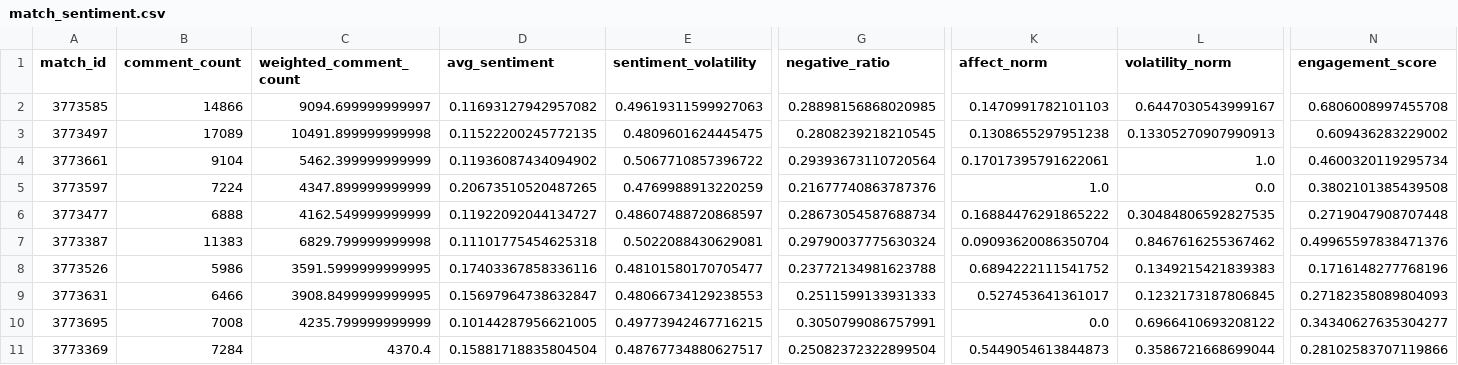
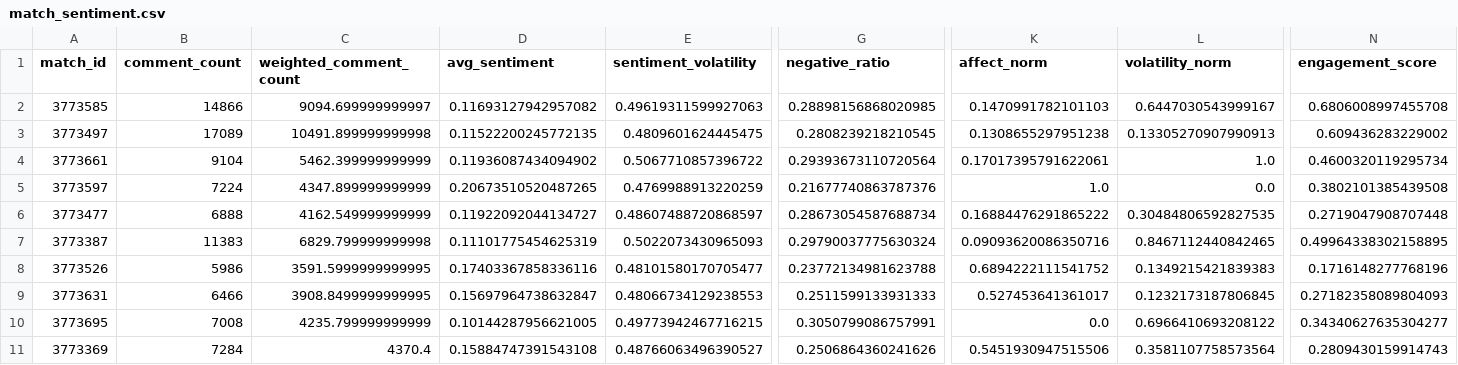
Before and after one commit to Prashant-upadhyay-Projects/FanSphere-AI, a CSV file: dashboard/app/sources/fansphere/match_sentiment.csv, drawn as a sheet; only a part is shown, gaps mark what is left out; the diff names each change by its address in the sheet, - before the commit and + after, or states it on an @@ line.

```diff
--- a/dashboard/app/sources/fansphere/match_sentiment.csv
+++ b/dashboard/app/sources/fansphere/match_sentiment.csv
-D7 (avg_sentiment): 0.11101775454625318
+D7 (avg_sentiment): 0.11101775454625319
-E7 (sentiment_volatility): 0.5022088430629081
+E7 (sentiment_volatility): 0.5022073430965093
-K7 (affect_norm): 0.09093620086350704
+K7 (affect_norm): 0.09093620086350716
-L7 (volatility_norm): 0.8467616255367462
+L7 (volatility_norm): 0.8467112440842465
-N7 (engagement_score): 0.49965597838471376
+N7 (engagement_score): 0.49964338302158895
-D11 (avg_sentiment): 0.15881718835804504
+D11 (avg_sentiment): 0.15884747391543108
-E11 (sentiment_volatility): 0.48767734880627517
+E11 (sentiment_volatility): 0.48766063496390527
-G11 (negative_ratio): 0.25082372322899504
+G11 (negative_ratio): 0.2506864360241626
-K11 (affect_norm): 0.5449054613844873
+K11 (affect_norm): 0.5451930947515506
-L11 (volatility_norm): 0.3586721668699044
+L11 (volatility_norm): 0.3581107758573564
-N11 (engagement_score): 0.28102583707119866
+N11 (engagement_score): 0.2809430159914743
```
Also changed, not shown: dashboard/app/sources/fansphere/engagement.csv, dashboard/app/sources/fansphere/ranking.csv, 13 other files.
